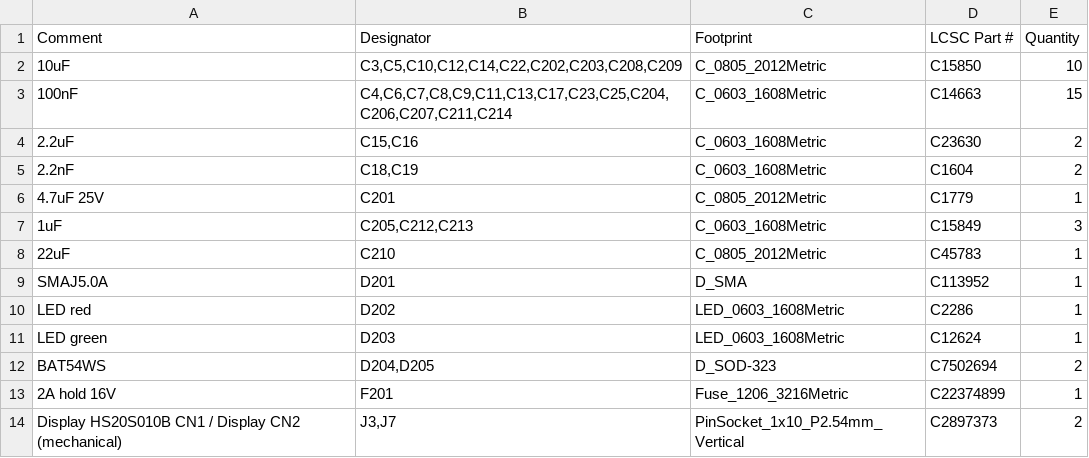
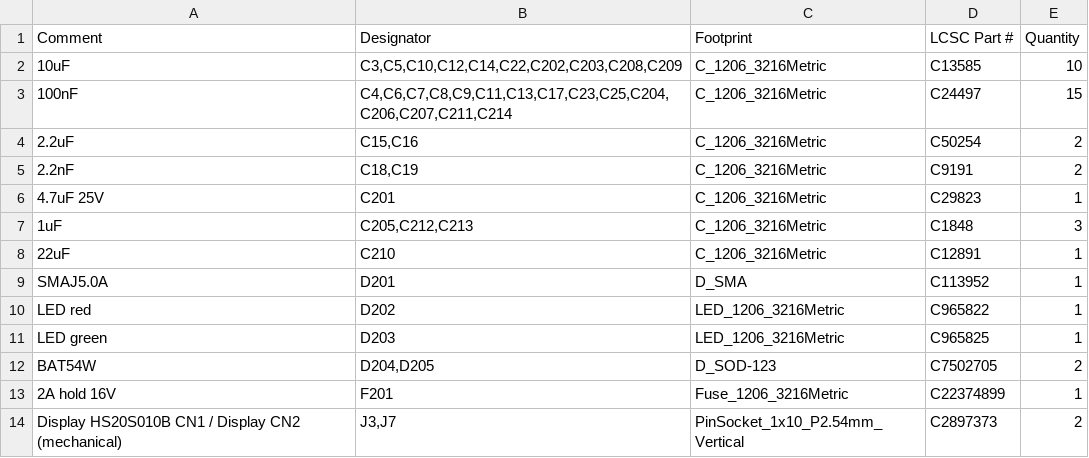
Before and after one commit to hghaken/ESP-iRadio, a CSV file: KiCad/esp-iradio/jlcpcb/esp-iradio_bom.csv, drawn as a sheet; only a part is shown; the diff covers the shown part only.

```diff
--- a/KiCad/esp-iradio/jlcpcb/esp-iradio_bom.csv
+++ b/KiCad/esp-iradio/jlcpcb/esp-iradio_bom.csv
@@ -1,13 +1,13 @@
 Comment,Designator,Footprint,LCSC Part #,Quantity
-10uF,"C3,C5,C10,C12,C14,C22,C202,C203,C208,C209",C_0805_2012Metric,C15850,10
-100nF,"C4,C6,C7,C8,C9,C11,C13,C17,C23,C25,C204,C206,C207,C211,C214",C_0603_1608Metric,C14663,15
-2.2uF,"C15,C16",C_0603_1608Metric,C23630,2
-2.2nF,"C18,C19",C_0603_1608Metric,C1604,2
-4.7uF 25V,C201,C_0805_2012Metric,C1779,1
-1uF,"C205,C212,C213",C_0603_1608Metric,C15849,3
-22uF,C210,C_0805_2012Metric,C45783,1
+10uF,"C3,C5,C10,C12,C14,C22,C202,C203,C208,C209",C_1206_3216Metric,C13585,10
+100nF,"C4,C6,C7,C8,C9,C11,C13,C17,C23,C25,C204,C206,C207,C211,C214",C_1206_3216Metric,C24497,15
+2.2uF,"C15,C16",C_1206_3216Metric,C50254,2
+2.2nF,"C18,C19",C_1206_3216Metric,C9191,2
+4.7uF 25V,C201,C_1206_3216Metric,C29823,1
+1uF,"C205,C212,C213",C_1206_3216Metric,C1848,3
+22uF,C210,C_1206_3216Metric,C12891,1
 SMAJ5.0A,D201,D_SMA,C113952,1
-LED red,D202,LED_0603_1608Metric,C2286,1
-LED green,D203,LED_0603_1608Metric,C12624,1
-BAT54WS,"D204,D205",D_SOD-323,C7502694,2
+LED red,D202,LED_1206_3216Metric,C965822,1
+LED green,D203,LED_1206_3216Metric,C965825,1
+BAT54W,"D204,D205",D_SOD-123,C7502705,2
 2A hold 16V,F201,Fuse_1206_3216Metric,C22374899,1
```
Also changed, not shown: 1 added row and 32 edited cells elsewhere in this file, KiCad/esp-iradio/jlcpcb/esp-iradio_cpl.csv, 24 other files.
